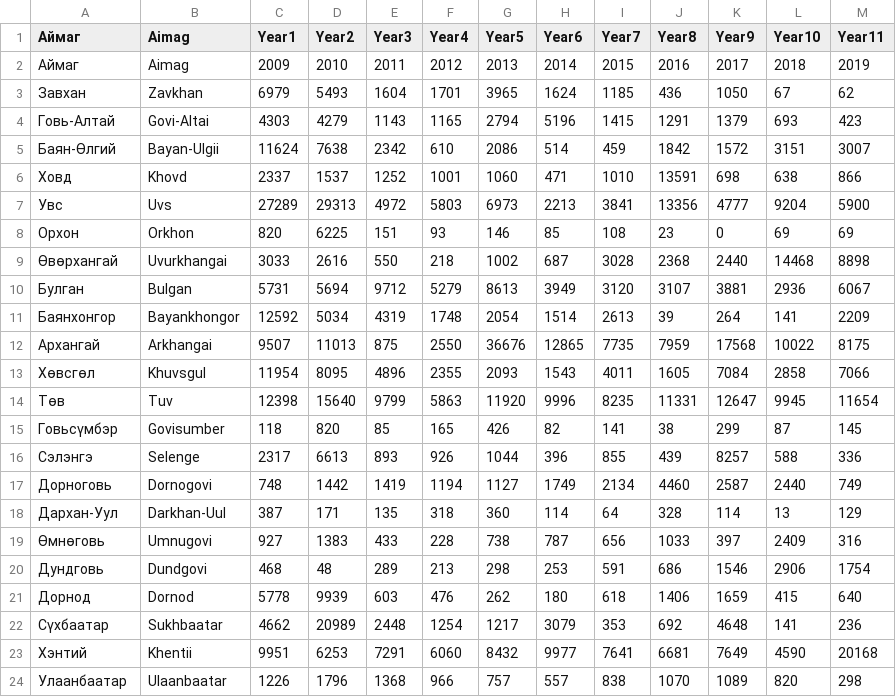
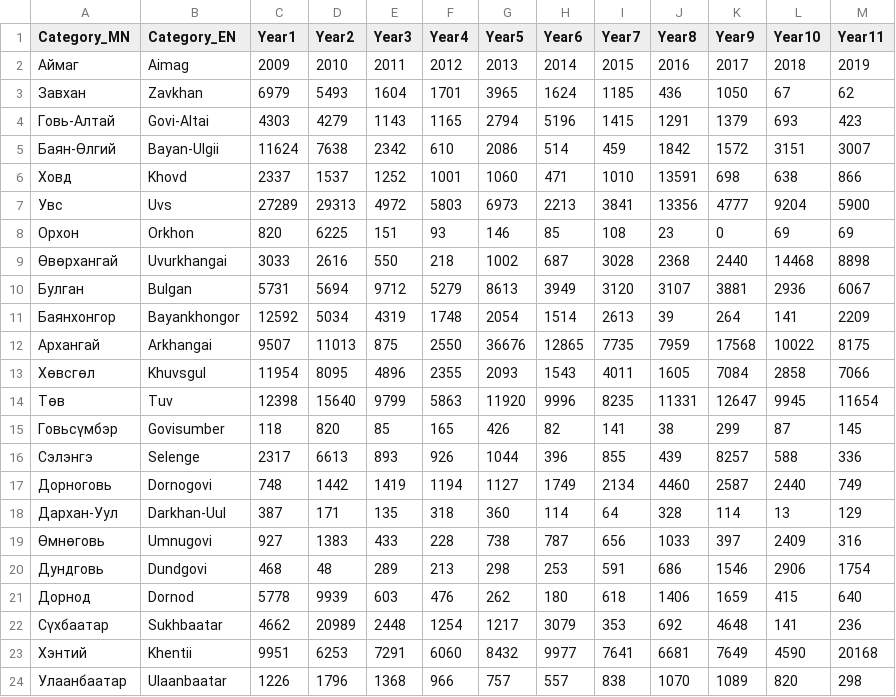
Before and after one commit to WFP-VAM/prism-app, a CSV file: public/data/tables/NSO_Animal_Deaths_Annual_Admin1.csv, drawn as a sheet.

```diff
--- a/public/data/tables/NSO_Animal_Deaths_Annual_Admin1.csv
+++ b/public/data/tables/NSO_Animal_Deaths_Annual_Admin1.csv
@@ -1,2 +1,2 @@
-Аймаг,Aimag,Year1,Year2,Year3,Year4,Year5,Year6,Year7,Year8,Year9,Year10,Year11
+Category_MN,Category_EN,Year1,Year2,Year3,Year4,Year5,Year6,Year7,Year8,Year9,Year10,Year11
 Аймаг,Aimag,2009,2010,2011,2012,2013,2014,2015,2016,2017,2018,2019
```
Also changed, not shown: public/data/tables/NSO_Bale_Hay_Price_Monthly_Admin1.csv, public/data/tables/NSO_Poverty_Headcount_Admin1.csv, 23 other files.
